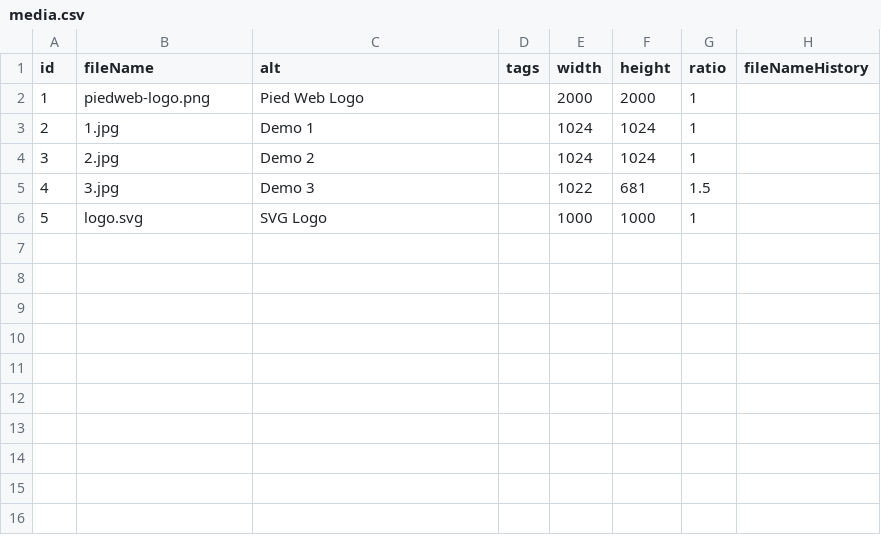
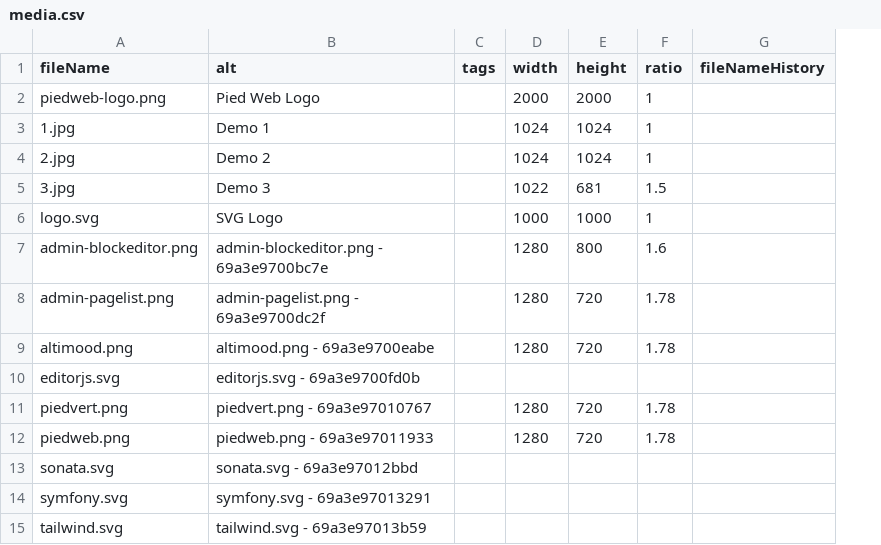
Before and after one commit to Pushword/docs, a CSV file: content/media.csv, drawn as a sheet; removed rows and columns are numbered as before the commit, all else as after; the diff names each change by its address in the sheet, - before the commit and + after, or states it on an @@ line.

Commit message:
Apply CS fixer formatting

```diff
--- a/content/media.csv
+++ b/content/media.csv
-column A (id), rows 2-6: 1 | 2 | 3 | 4 | 5
+row 7: admin-blockeditor.png | admin-blockeditor.png - 69a3e9700bc7e |  | 1280 | 800 | 1.6
+row 8: admin-pagelist.png | admin-pagelist.png - 69a3e9700dc2f |  | 1280 | 720 | 1.78
+row 9: altimood.png | altimood.png - 69a3e9700eabe |  | 1280 | 720 | 1.78
+row 10: editorjs.svg | editorjs.svg - 69a3e9700fd0b
+row 11: piedvert.png | piedvert.png - 69a3e97010767 |  | 1280 | 720 | 1.78
+row 12: piedweb.png | piedweb.png - 69a3e97011933 |  | 1280 | 720 | 1.78
+row 13: sonata.svg | sonata.svg - 69a3e97012bbd
+row 14: symfony.svg | symfony.svg - 69a3e97013291
+row 15: tailwind.svg | tailwind.svg - 69a3e97013b59
```
